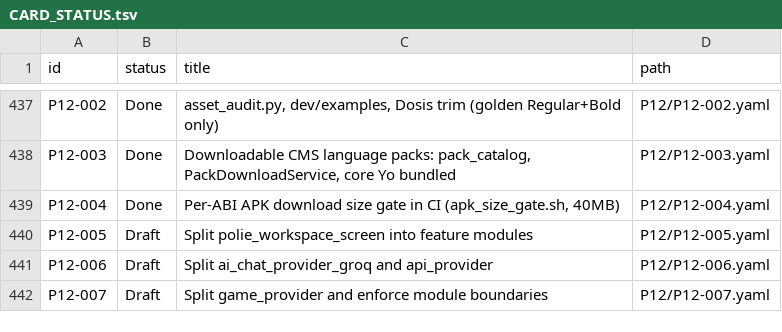
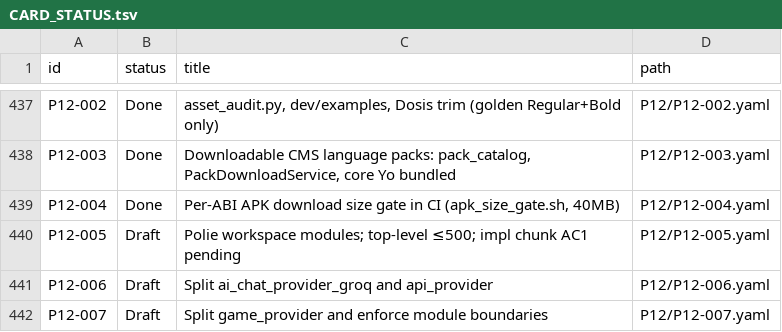
Before and after one commit to michaelTheKing0616/lingafriq-mobile-app-clone, a TSV file: docs/plan/CARD_STATUS.tsv, drawn as a sheet; only a part is shown, gaps mark what is left out.

```diff
--- a/docs/plan/CARD_STATUS.tsv
+++ b/docs/plan/CARD_STATUS.tsv
@@ -439,3 +439,3 @@ P12-003	Done	Downloadable CMS language packs: pack_catalog, PackDownloadService,
 P12-004	Done	Per-ABI APK download size gate in CI (apk_size_gate.sh, 40MB)	P12/P12-004.yaml
-P12-005	Draft	Split polie_workspace_screen into feature modules	P12/P12-005.yaml
+P12-005	Draft	Polie workspace modules; top-level ≤500; impl chunk AC1 pending	P12/P12-005.yaml
 P12-006	Draft	Split ai_chat_provider_groq and api_provider	P12/P12-006.yaml
```
Also changed, not shown: 21 other files.
